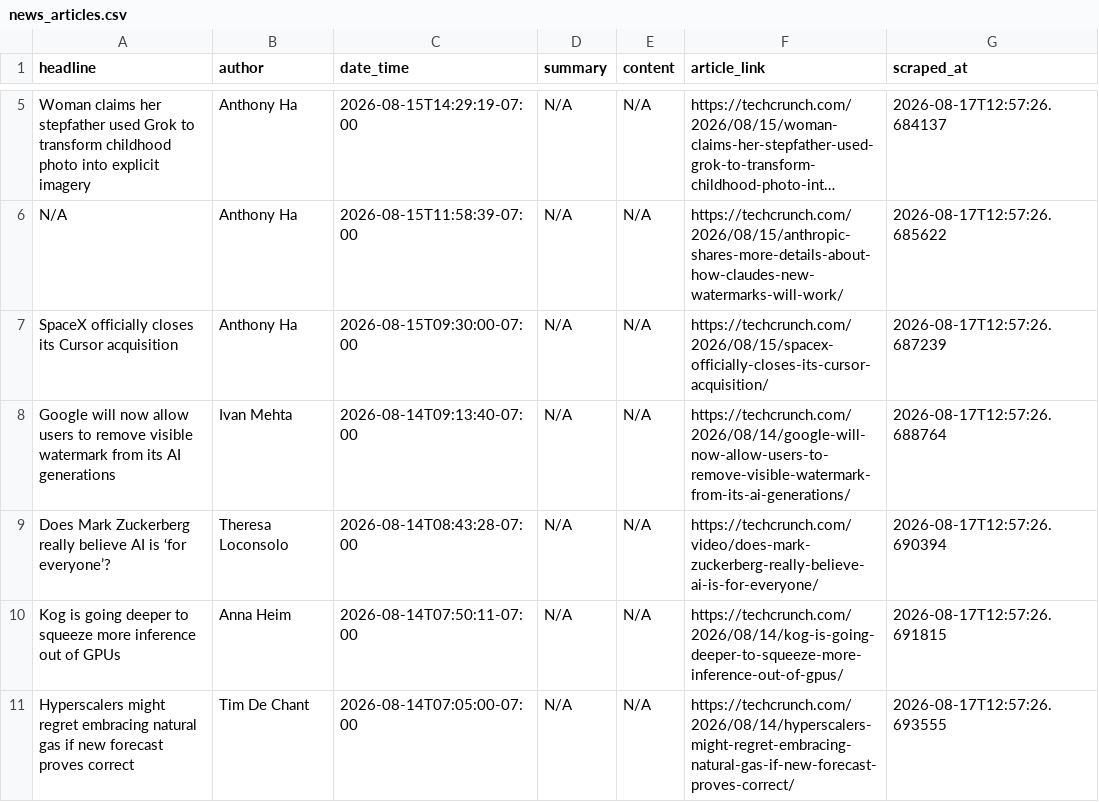
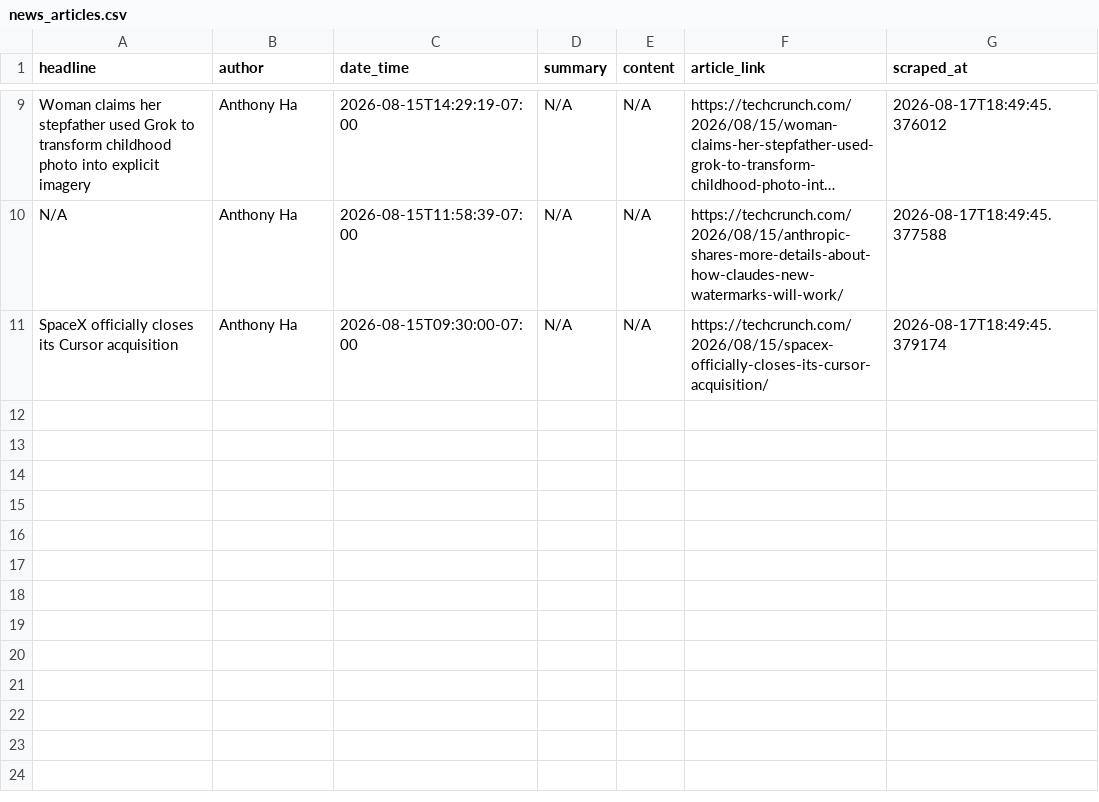
Before and after one commit to rexxgit/webscarpingportfolio, a CSV file: output/news_articles.csv, drawn as a sheet; only a part is shown, gaps mark what is left out; long unchanged cells end in …; removed rows and columns are numbered as before the commit, all else as after; the diff covers the shown part only; the diff names each change by its address in the sheet, - before the commit and + after, or states it on an @@ line.

```diff
--- a/output/news_articles.csv
+++ b/output/news_articles.csv
-G9 (scraped_at): 2026-08-17T12:57:26.684137
+G9 (scraped_at): 2026-08-17T18:49:45.376012
-G10 (scraped_at): 2026-08-17T12:57:26.685622
+G10 (scraped_at): 2026-08-17T18:49:45.377588
-G11 (scraped_at): 2026-08-17T12:57:26.687239
+G11 (scraped_at): 2026-08-17T18:49:45.379174
-row 8: Google will now allow users to remove visible watermark from its AI generations | Ivan Mehta | 2026-08-14T09:13:40-07:00 | N/A | N/A | https://techcrunch.com/2026/08/14/google-will-now-allow-users-to-remove-visible-watermark-from-its-ai-generations/ | 2026-08-17T12:57:26.688764
-row 9: Does Mark Zuckerberg really believe AI is ‘for everyone’? | Theresa Loconsolo | 2026-08-14T08:43:28-07:00 | N/A | N/A | https://techcrunch.com/video/does-mark-zuckerberg-really-believe-ai-is-for-everyone/ | 2026-08-17T12:57:26.690394
-row 10: Kog is going deeper to squeeze more inference out of GPUs | Anna Heim | 2026-08-14T07:50:11-07:00 | N/A | N/A | https://techcrunch.com/2026/08/14/kog-is-going-deeper-to-squeeze-more-inference-out-of-gpus/ | 2026-08-17T12:57:26.691815
-row 11: Hyperscalers might regret embracing natural gas if new forecast proves correct | Tim De Chant | 2026-08-14T07:05:00-07:00 | N/A | N/A | https://techcrunch.com/2026/08/14/hyperscalers-might-regret-embracing-natural-gas-if-new-forecast-proves-correct/ | 2026-08-17T12:57:26.693555
```
Also changed, not shown: 4 added rows and 6 edited cells elsewhere in this file, 1 other file.
